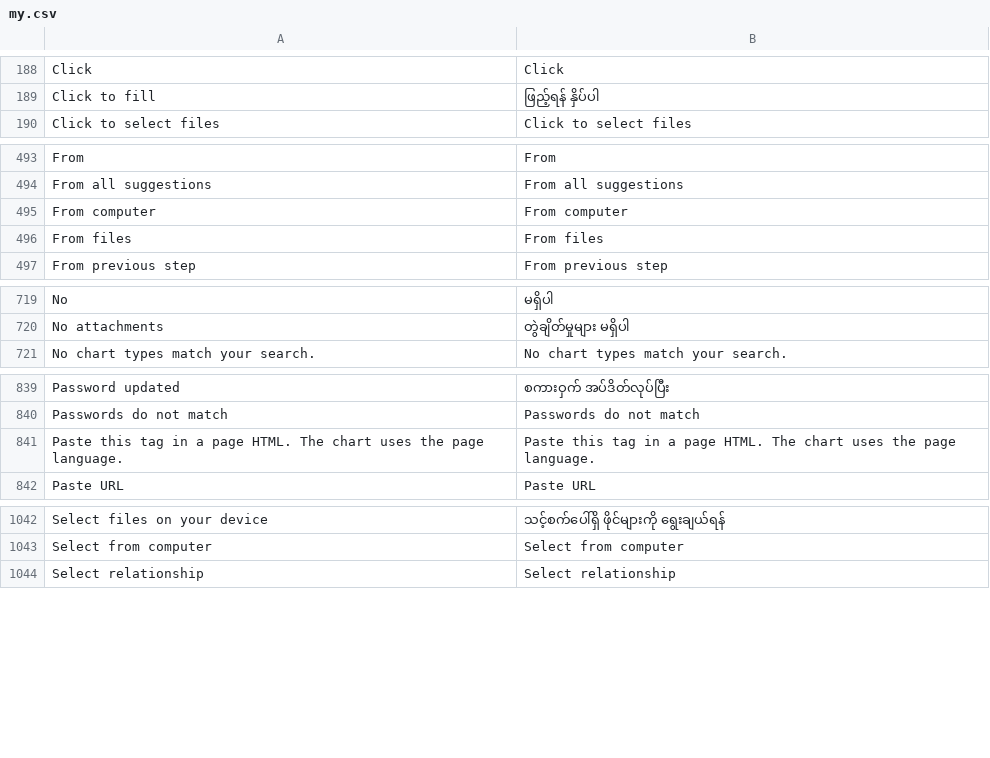
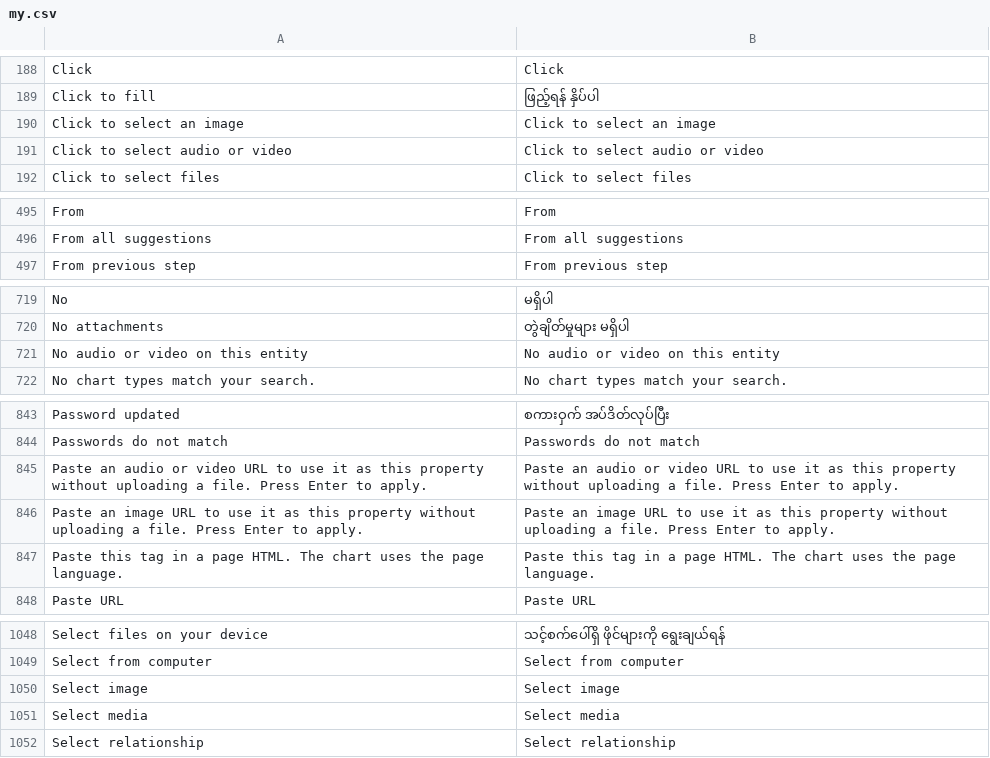
Before and after one commit to huridocs/uwazi, a CSV file: contents/ui-translations/my.csv, drawn as a sheet; only a part is shown, gaps mark what is left out; the diff covers the shown part only.

Commit message:
update translations

```diff
--- a/contents/ui-translations/my.csv
+++ b/contents/ui-translations/my.csv
@@ -194,2 +194,4 @@ Click,Click
 Click to fill,ဖြည့်ရန် နှိပ်ပါ
+Click to select an image,Click to select an image
+Click to select audio or video,Click to select audio or video
 Click to select files,Click to select files
@@ -511,4 +513,2 @@ From,From
 From all suggestions,From all suggestions
-From computer,From computer
-From files,From files
 From previous step,From previous step
@@ -757,2 +757,3 @@ No,မရှိပါ
 No attachments,တွဲချိတ်မှုများ မရှိပါ
+No audio or video on this entity,No audio or video on this entity
 No chart types match your search.,No chart types match your search.
@@ -884,2 +888,4 @@ Password updated,စကားဝှက် အပ်ဒိတ်လုပ်ပ
 Passwords do not match,Passwords do not match
+Paste an audio or video URL to use it as this property without uploading a file. Press Enter to apply.,Paste an audio or video URL to use it as this property without uploading a file. Press Enter to apply.
+Paste an image URL to use it as this property without uploading a file. Press Enter to apply.,Paste an image URL to use it as this property without uploading a file. Press Enter to apply.
 Paste this tag in a page HTML. The chart uses the page language.,Paste this tag in a page HTML. The chart uses the page language.
@@ -1093,2 +1099,4 @@ Select files on your device,သင့်စက်ပေါ်ရှိ ဖို
 Select from computer,Select from computer
+Select image,Select image
+Select media,Select media
 Select relationship,Select relationship
```
Also changed, not shown: 3 added rows elsewhere in this file, contents/ui-translations/ru.csv, contents/ui-translations/th.csv, 8 other files.
